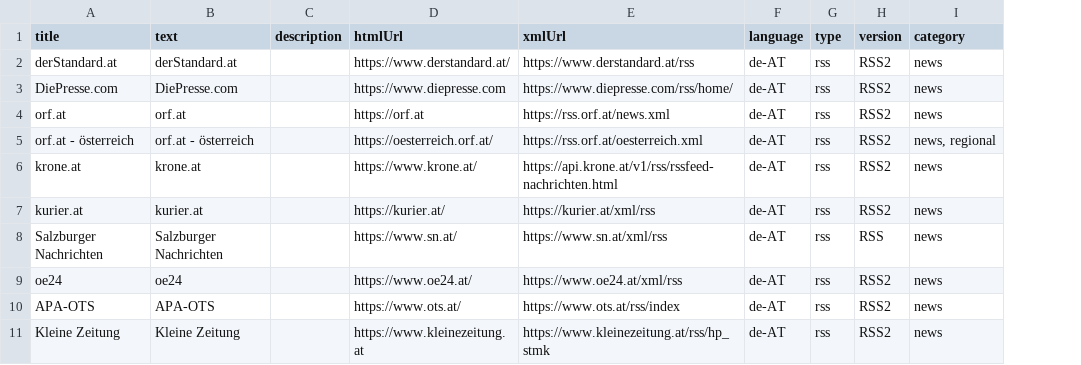
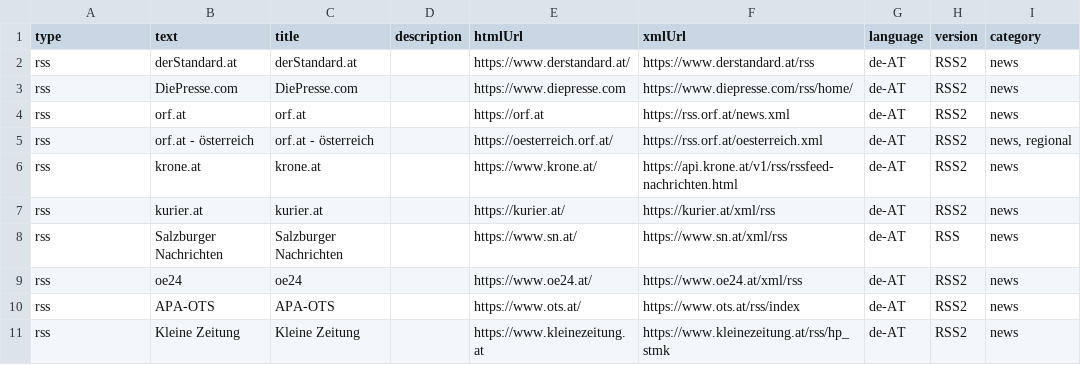
Before and after one commit to lemon3/news-feeds, a CSV file: dist/austria-news.csv, drawn as a sheet; removed rows and columns are numbered as before the commit, all else as after; the diff names each change by its address in the sheet, - before the commit and + after, or states it on an @@ line.

```diff
--- a/dist/austria-news.csv
+++ b/dist/austria-news.csv
+column C (title), rows 2-11: derStandard.at | DiePresse.com | orf.at | orf.at - österreich | krone.at | kurier.at | Salzburger Nachrichten | oe24 | APA-OTS | Kleine Zeitung
-column G (type), rows 2-11: all rss
-A1: title
+A1: type
-A2 (type): derStandard.at
+A2 (type): rss
-A3 (type): DiePresse.com
+A3 (type): rss
-A4 (type): orf.at
+A4 (type): rss
-A5 (type): orf.at - österreich
+A5 (type): rss
-A6 (type): krone.at
+A6 (type): rss
-A7 (type): kurier.at
+A7 (type): rss
-A8 (type): Salzburger Nachrichten
+A8 (type): rss
-A9 (type): oe24
+A9 (type): rss
-A10 (type): APA-OTS
+A10 (type): rss
-A11 (type): Kleine Zeitung
+A11 (type): rss
```
Also changed, not shown: dist/austria-business.csv, dist/austria-culture.csv, 18 other files.
